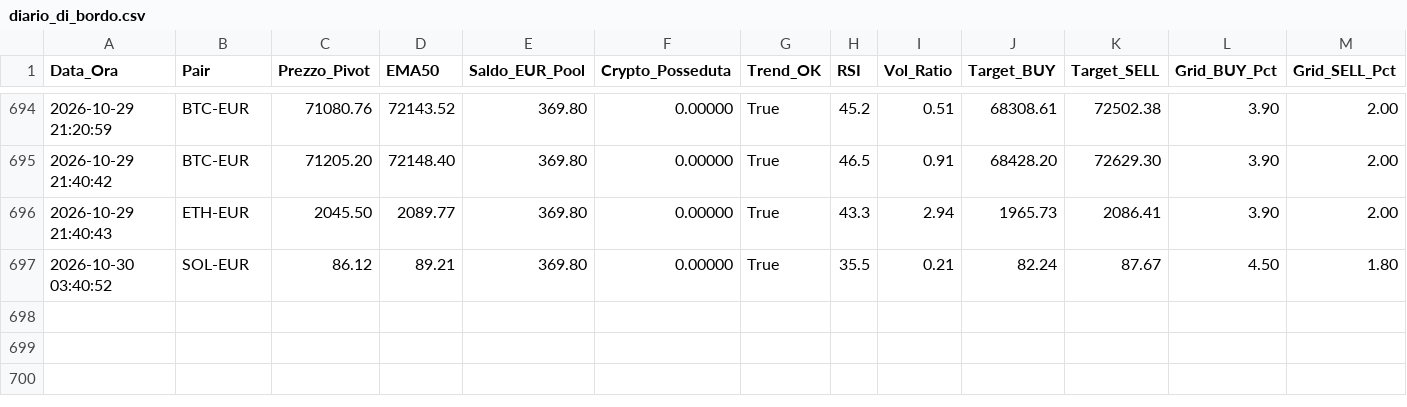
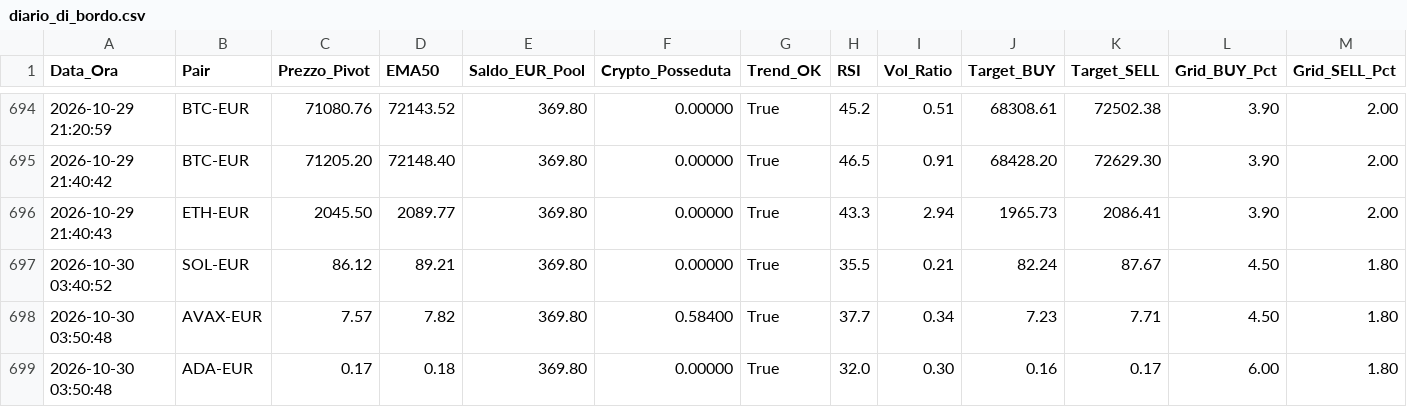
Before and after one commit to marcolalicata2017-oss/coinbase-grid-bot, a CSV file: diario_di_bordo.csv, drawn as a sheet; only a part is shown, gaps mark what is left out; rows hold the shown columns only; the diff names each change by its address in the sheet, - before the commit and + after, or states it on an @@ line.

```diff
--- a/diario_di_bordo.csv
+++ b/diario_di_bordo.csv
+row 698: 2026-10-30 03:50:48 | AVAX-EUR | 7.57 | 7.82 | 369.80 | 0.58400 | True | 37.7 | 0.34 | 7.23 | 7.71 | 4.50 | 1.80
+row 699: 2026-10-30 03:50:48 | ADA-EUR | 0.17 | 0.18 | 369.80 | 0.00000 | True | 32.0 | 0.30 | 0.16 | 0.17 | 6.00 | 1.80
```
